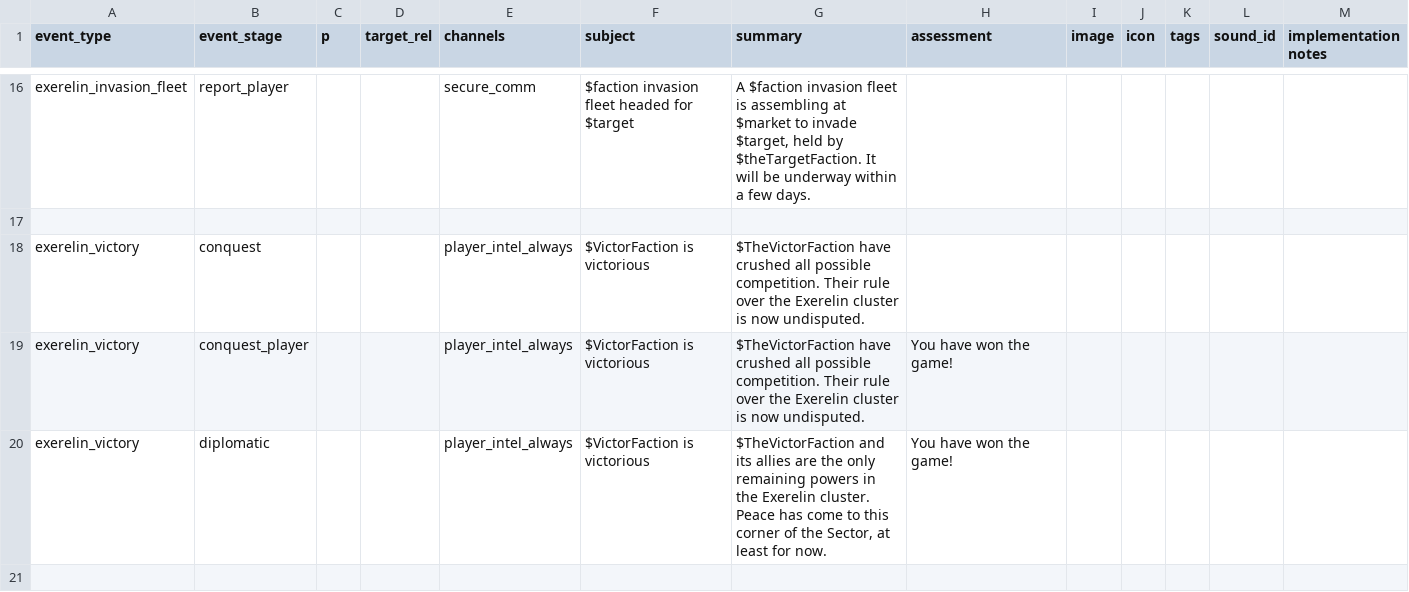
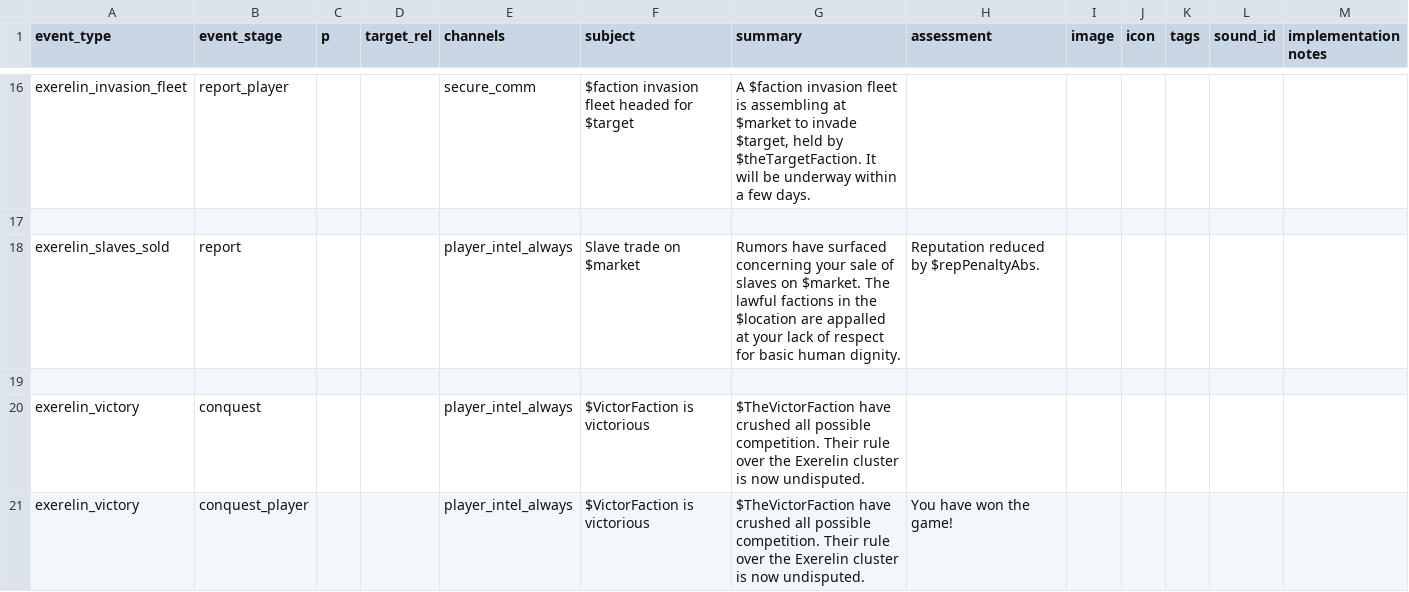
Before and after one commit to Histidine91/Nexerelin, a CSV file: data/campaign/reports.csv, drawn as a sheet; only a part is shown, gaps mark what is left out; the shorter side is filled out with more unchanged rows; the diff names each change by its address in the sheet, - before the commit and + after, or states it on an @@ line.

Commit message:
Add reputation penalty for selling slaves; some code cleanups

```diff
--- a/data/campaign/reports.csv
+++ b/data/campaign/reports.csv
+row 18: exerelin_slaves_sold | report |  |  | player_intel_always | Slave trade on $market | Rumors have surfaced concerning your sale of slaves on $market. The lawful factions in the $location are appalled at your lack of respect for basic human dignity. | Reputation reduced by $repPenaltyAbs.
+row 19: (empty)
```
Also changed, not shown: 9 other files.
